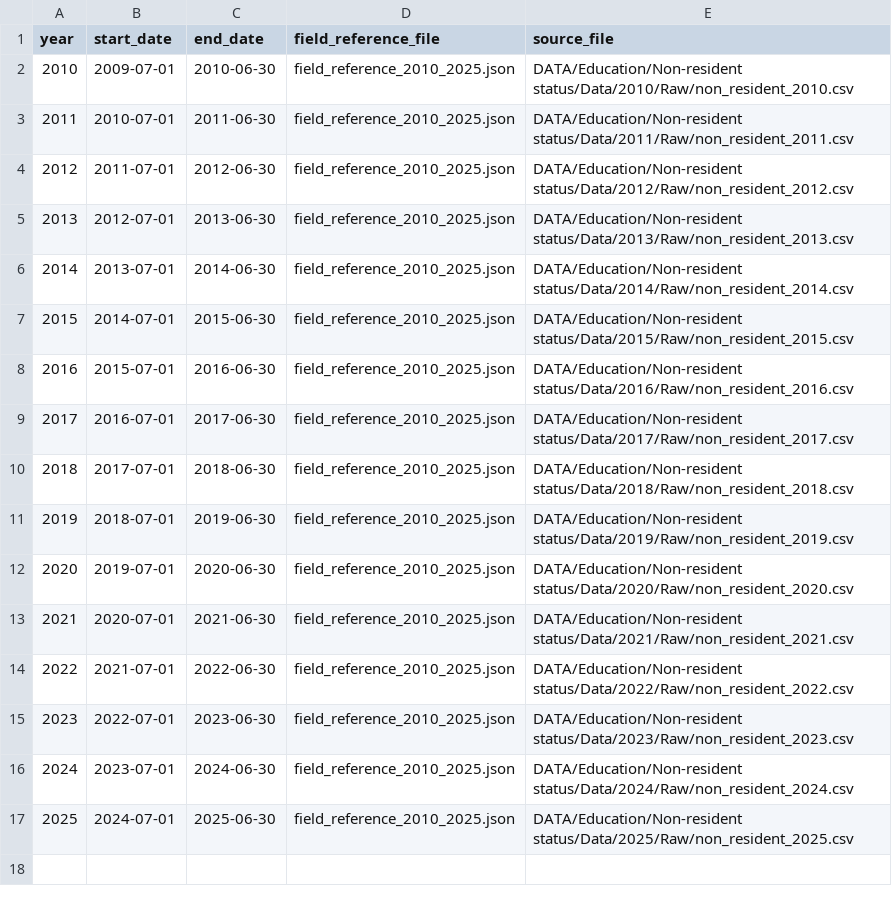
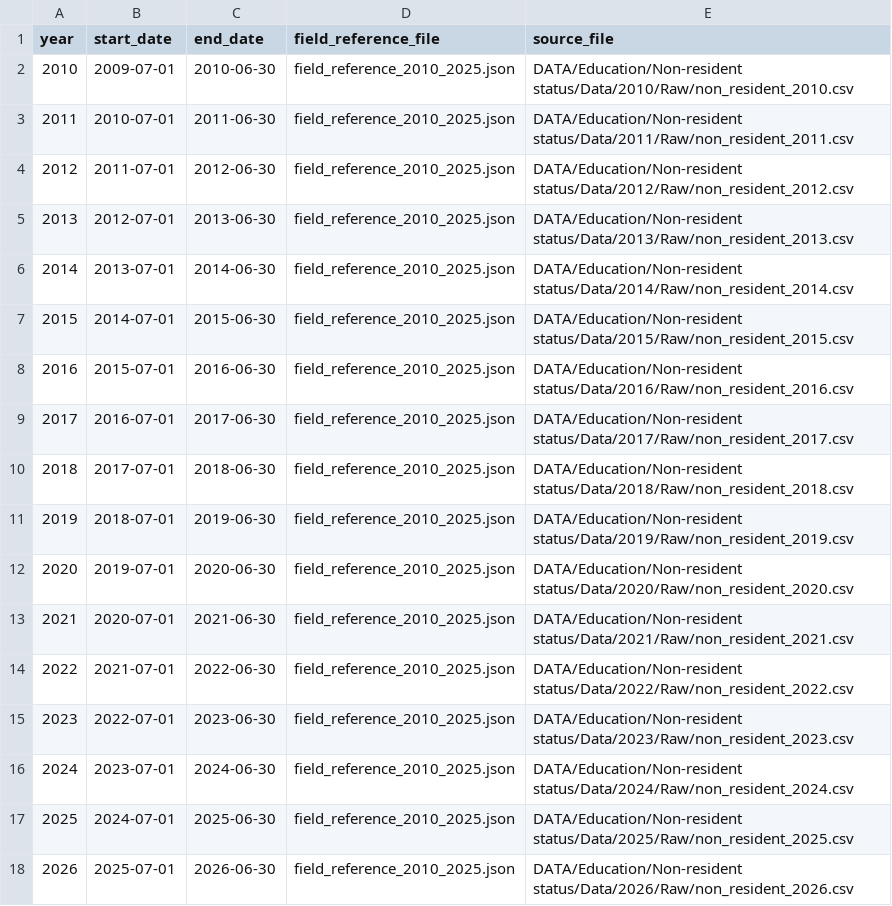
Before and after one commit to data-driven-detroit/mischooldata_etl, a CSV file: mischooldata_etl/non_resident/conf/dataset_years.csv, drawn as a sheet.

Commit message:
Updated 2026 year

```diff
--- a/mischooldata_etl/non_resident/conf/dataset_years.csv
+++ b/mischooldata_etl/non_resident/conf/dataset_years.csv
@@ -17 +17,2 @@ year,start_date,end_date,field_reference_file,source_file
 2025,2024-07-01,2025-06-30,field_reference_2010_2025.json,DATA/Education/Non-resident status/Data/2025/Raw/non_resident_2025.csv
+2026,2025-07-01,2026-06-30,field_reference_2010_2025.json,DATA/Education/Non-resident status/Data/2026/Raw/non_resident_2026.csv
```
